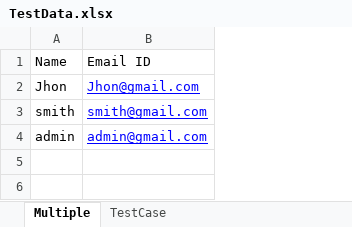
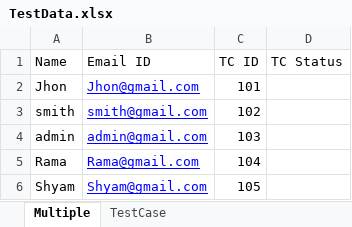
Before and after one commit to RakshithDJ/Automation_Project, an Excel workbook: data/TestData.xlsx, sheet Multiple, drawn as a sheet; values as stored, in another font and other column widths than the file's, no borders; the diff names each change by its address in the sheet, - before the commit and + after, or states it on an @@ line.

```diff
--- a/data/TestData.xlsx (sheet Multiple)
+++ b/data/TestData.xlsx (sheet Multiple)
+column C (TC ID), rows 2-4: 101 | 102 | 103
+column D (TC Status), empty
+row 5: Rama | Rama@gmail.com | 104
+row 6: Shyam | Shyam@gmail.com | 105
```
Also changed, not shown: 1 other file.
